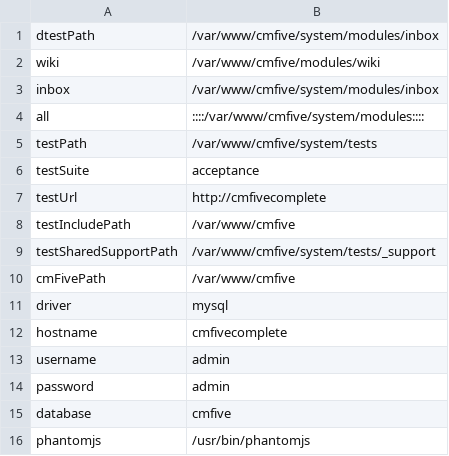
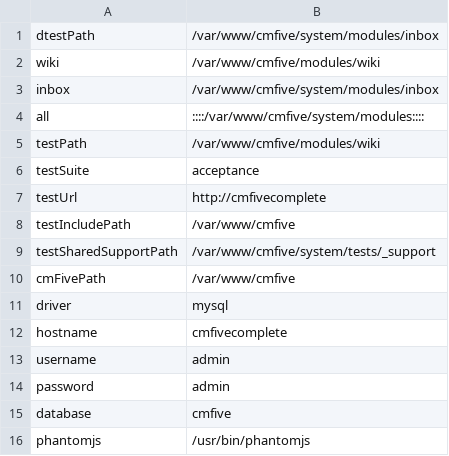
Before and after one commit to 2pisoftware/testrunner, a CSV file: environment_cmfive.docker.csv, drawn as a sheet.

Commit message:
limit docker default tests to wiki

```diff
--- a/environment_cmfive.docker.csv
+++ b/environment_cmfive.docker.csv
@@ -4,3 +4,3 @@ inbox,/var/www/cmfive/system/modules/inbox
 all,::::/var/www/cmfive/system/modules::::
-testPath,/var/www/cmfive/system/tests
+testPath,/var/www/cmfive/modules/wiki
 testSuite,acceptance
```
